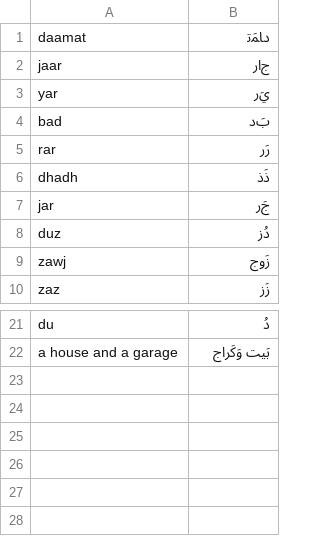
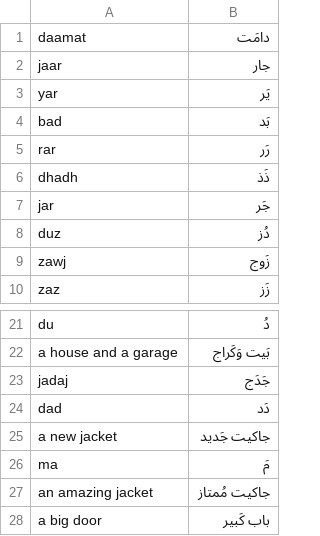
Before and after one commit to stephengrice/duobot, a CSV file: brain.csv, drawn as a sheet; only a part is shown, gaps mark what is left out.

Commit message:
Get lesson to work all the way through. Brain recording works.

```diff
--- a/brain.csv
+++ b/brain.csv
@@ -1,9 +1,9 @@
-daamat,ﺩﺎﻤَﺗ
-jaar,ﺝﺍﺭ
-yar,ﻱَﺭ
-bad,ﺏَﺩ
-rar,ﺭَﺭ
-dhadh,ﺫَﺫ
-jar,ﺝَﺭ
-duz,ﺩُﺯ
+daamat,دامَت
+jaar,جار
+yar,يَر
+bad,بَد
+rar,رَر
+dhadh,ذَذ
+jar,جَر
+duz,دُز
 zawj,زَوج
@@ -22 +22,7 @@ du,دُ
 a house and a garage,بَيت وَكَراج
+jadaj,جَدَج
+dad,دَد
+a new jacket,جاكيت جَديد
+ma,مَ
+an amazing jacket,جاكيت مُمتاز
+a big door,باب كَبير
```
Also changed, not shown: 1 other file.
